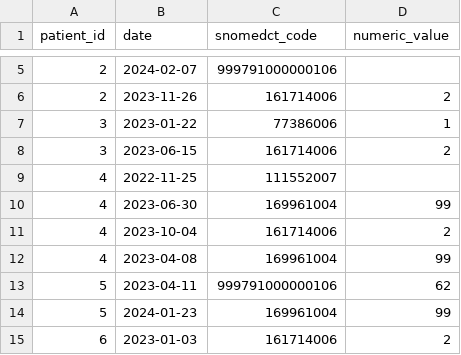
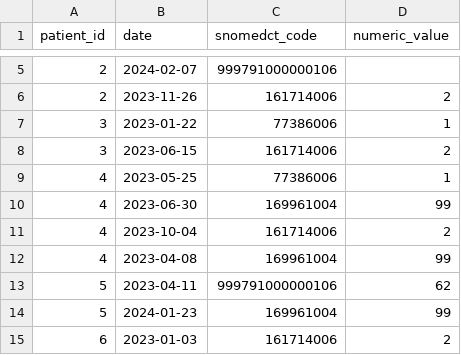
Before and after one commit to airadukunda/PF-WP2-P4-antimicrobial-prescribing, a CSV file: dummy_tables/clinical_events.csv, drawn as a sheet; only a part is shown, gaps mark what is left out.

```diff
--- a/dummy_tables/clinical_events.csv
+++ b/dummy_tables/clinical_events.csv
@@ -8,3 +8,3 @@ patient_id,date,snomedct_code,numeric_value
 3,2023-06-15,161714006,2
-4,2022-11-25,111552007,
+4,2023-05-25,77386006,1
 4,2023-06-30,169961004,99
```
Also changed, not shown: 1 other file.
